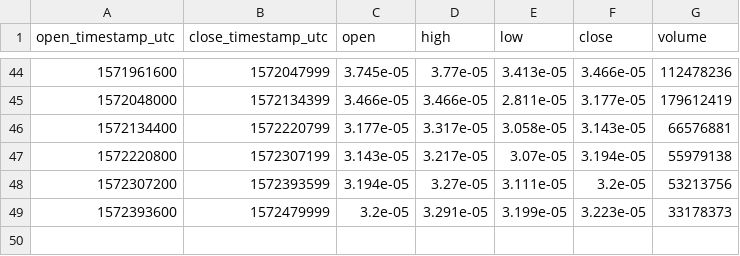
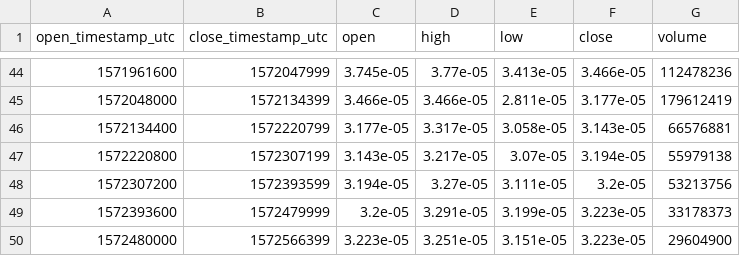
Before and after one commit to cryptobigbro/bitmex-XRPZ19, a CSV file: bitmex-XRPZ19-1d.csv, drawn as a sheet; only a part is shown, gaps mark what is left out; the diff names each change by its address in the sheet, - before the commit and + after, or states it on an @@ line.

```diff
--- a/bitmex-XRPZ19-1d.csv
+++ b/bitmex-XRPZ19-1d.csv
+row 50: 1572480000 | 1572566399 | 3.223e-05 | 3.251e-05 | 3.151e-05 | 3.223e-05 | 29604900
```
Also changed, not shown: bitmex-XRPZ19-1h.csv.
